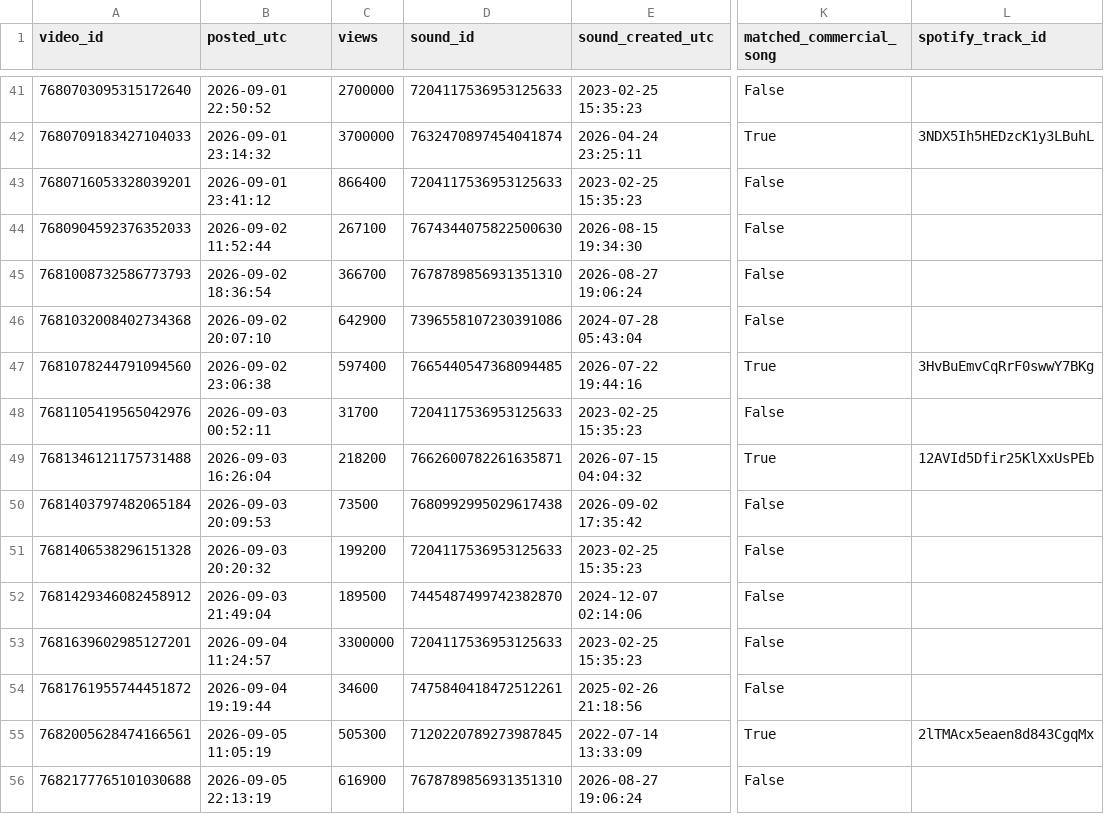
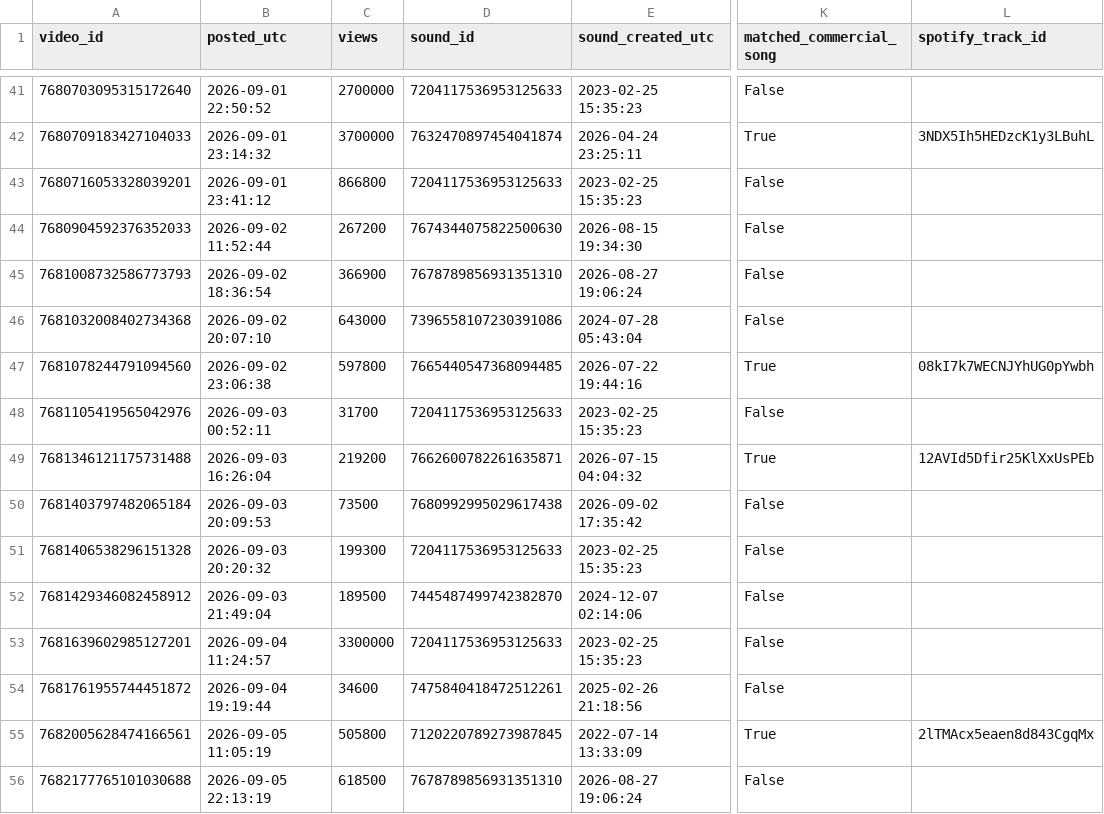
Before and after one commit to nobleskele-eng/Cheques, a CSV file: research/data/kadzoo55871_sounds.csv, drawn as a sheet; only a part is shown, gaps mark what is left out; the diff covers the shown part only; the diff names each change by its address in the sheet, - before the commit and + after, or states it on an @@ line.

```diff
--- a/research/data/kadzoo55871_sounds.csv
+++ b/research/data/kadzoo55871_sounds.csv
-C43 (views): 866400
+C43 (views): 866800
-C44 (views): 267100
+C44 (views): 267200
-C45 (views): 366700
+C45 (views): 366900
-C46 (views): 642900
+C46 (views): 643000
-C47 (views): 597400
+C47 (views): 597800
-L47 (spotify_track_id): 3HvBuEmvCqRrF0swwY7BKg
+L47 (spotify_track_id): 08kI7k7WECNJYhUG0pYwbh
-C49 (views): 218200
+C49 (views): 219200
-C51 (views): 199200
+C51 (views): 199300
-C55 (views): 505300
+C55 (views): 505800
-C56 (views): 616900
+C56 (views): 618500
```
Also changed, not shown: 2 removed rows and 89 edited cells elsewhere in this file, research/data/kadzoo55871_encoding.csv, research/data/kadzoo55871_videos.csv, 13 other files.
